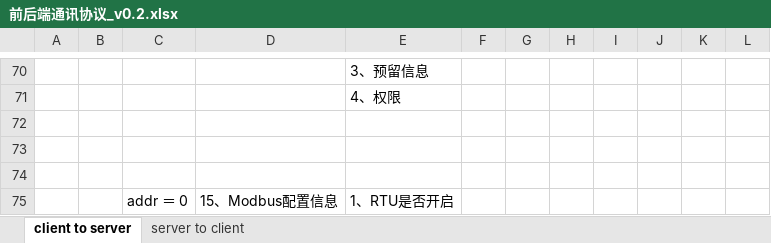
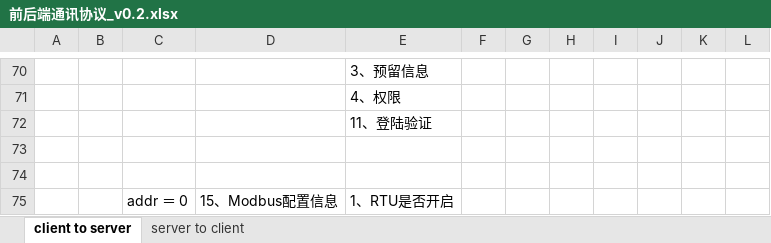
Before and after one commit to ChinaClever/MPro-App, an Excel workbook: doc/协议/前后端通讯协议_v0.2.xlsx, sheet client to server, drawn as a sheet; only a part is shown, gaps mark what is left out; values as stored, in another font and other column widths than the file's, no borders; the diff names each change by its address in the sheet, - before the commit and + after, or states it on an @@ line.

```diff
--- a/doc/协议/前后端通讯协议_v0.2.xlsx (sheet client to server)
+++ b/doc/协议/前后端通讯协议_v0.2.xlsx (sheet client to server)
-E72: (empty)
+E72: 11、登陆验证
```
Also changed, not shown: 4 other files.
